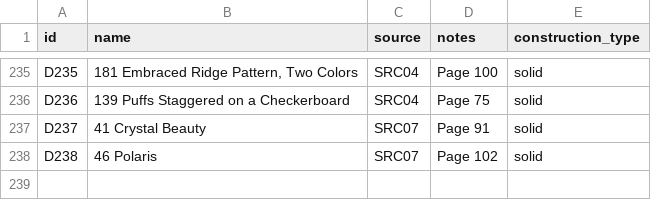
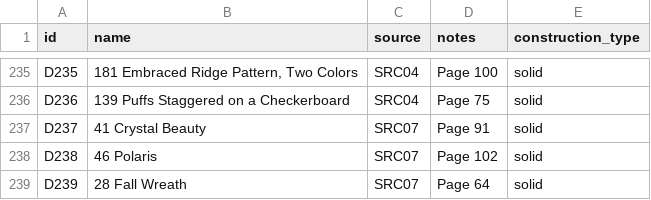
Before and after one commit to anhtr/grannydb, a CSV file: data/designs.csv, drawn as a sheet; only a part is shown, gaps mark what is left out.

Commit message:
Update 1 design
- save designs/D239 — Name: 28 Fall Wreath, Source: SRC07, Construction: solid, Notes: Page 64

```diff
--- a/data/designs.csv
+++ b/data/designs.csv
@@ -241 +241,2 @@ D237,41 Crystal Beauty,SRC07,Page 91,solid
 D238,46 Polaris,SRC07,Page 102,solid
+D239,28 Fall Wreath,SRC07,Page 64,solid
```
